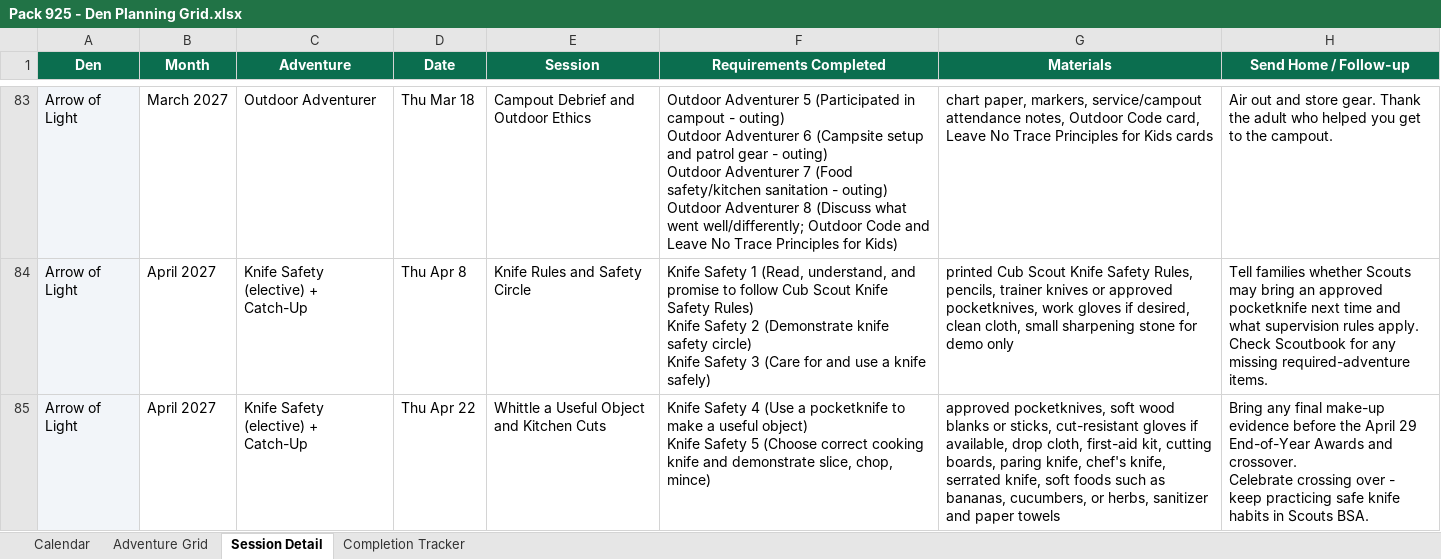
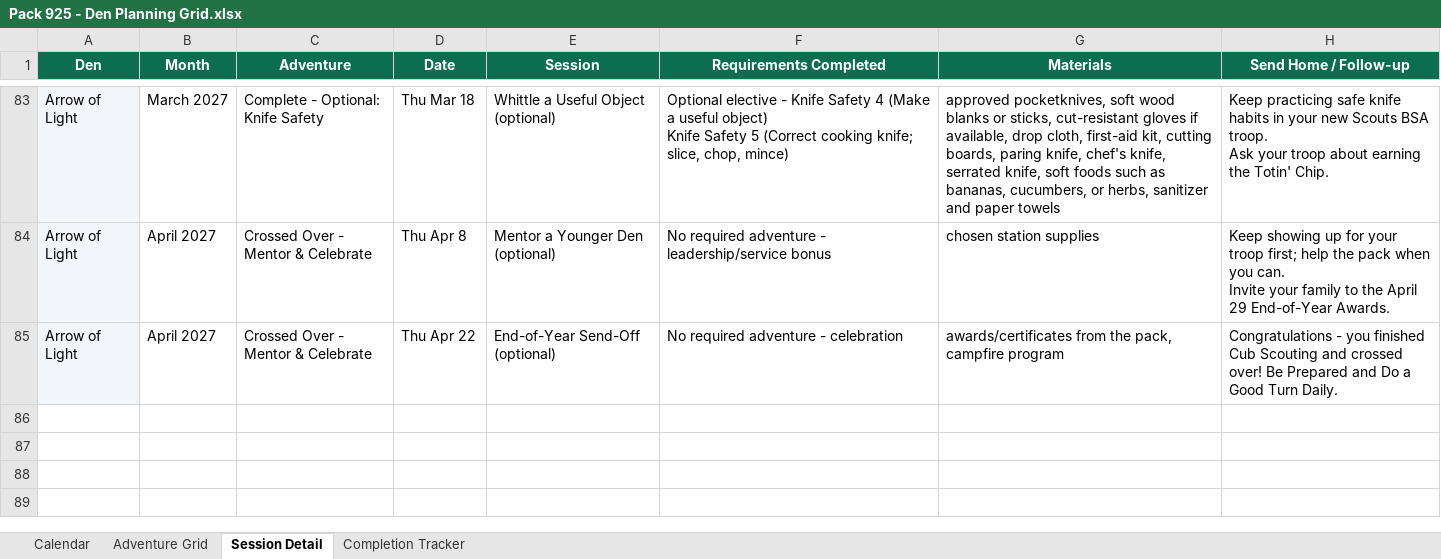
Before and after one commit to cueball59/pack925-den-plan, an Excel workbook: downloads/Pack 925 - Den Planning Grid.xlsx, sheet Session Detail, drawn as a sheet; only a part is shown, gaps mark what is left out; values as stored, in another font and other column widths than the file's, no borders; ↵ is a line break in a cell; the diff covers the shown part only; the diff names each change by its address in the sheet, - before the commit and + after, or states it on an @@ line.

Commit message:
Compress Arrow of Light: all six required adventures done by Feb 11 before crossover (Outdoor Adventurer to Nov campout; Feb doubles up)

```diff
--- a/downloads/Pack 925 - Den Planning Grid.xlsx (sheet Session Detail)
+++ b/downloads/Pack 925 - Den Planning Grid.xlsx (sheet Session Detail)
-C83 (Adventure): Outdoor Adventurer
+C83 (Adventure): Complete - Optional: Knife Safety
-E83 (Session): Campout Debrief and Outdoor Ethics
+E83 (Session): Whittle a Useful Object (optional)
-F83 (Requirements Completed): Outdoor Adventurer 5 (Participated in campout - outing) ↵ Outdoor Adventurer 6 (Campsite setup and patrol gear - outing) ↵ Outdoor Adventurer 7 (Food safety/kitchen sanitation - outing) ↵ Outdoor Adventurer 8 (Discuss what went well/differently; Outdoor Code and Leave No Trace Principles for Kids)
+F83 (Requirements Completed): Optional elective - Knife Safety 4 (Make a useful object) ↵ Knife Safety 5 (Correct cooking knife; slice, chop, mince)
-G83 (Materials): chart paper, markers, service/campout attendance notes, Outdoor Code card, Leave No Trace Principles for Kids cards
+G83 (Materials): approved pocketknives, soft wood blanks or sticks, cut-resistant gloves if available, drop cloth, first-aid kit, cutting boards, paring knife, chef's knife, serrated knife, soft foods such as bananas, cucumbers, or herbs, sanitizer and paper towels
-H83 (Send Home / Follow-up): Air out and store gear. Thank the adult who helped you get to the campout.
+H83 (Send Home / Follow-up): Keep practicing safe knife habits in your new Scouts BSA troop. ↵ Ask your troop about earning the Totin' Chip.
-C84:C85 (Adventure): Knife Safety (elective) + Catch-Up
+C84:C85 (Adventure): Crossed Over - Mentor & Celebrate
-E84 (Session): Knife Rules and Safety Circle
+E84 (Session): Mentor a Younger Den (optional)
-F84 (Requirements Completed): Knife Safety 1 (Read, understand, and promise to follow Cub Scout Knife Safety Rules) ↵ Knife Safety 2 (Demonstrate knife safety circle) ↵ Knife Safety 3 (Care for and use a knife safely)
+F84 (Requirements Completed): No required adventure - leadership/service bonus
-G84 (Materials): printed Cub Scout Knife Safety Rules, pencils, trainer knives or approved pocketknives, work gloves if desired, clean cloth, small sharpening stone for demo only
+G84 (Materials): chosen station supplies
-H84 (Send Home / Follow-up): Tell families whether Scouts may bring an approved pocketknife next time and what supervision rules apply. ↵ Check Scoutbook for any missing required-adventure items.
+H84 (Send Home / Follow-up): Keep showing up for your troop first; help the pack when you can. ↵ Invite your family to the April 29 End-of-Year Awards.
-E85 (Session): Whittle a Useful Object and Kitchen Cuts
+E85 (Session): End-of-Year Send-Off (optional)
-F85 (Requirements Completed): Knife Safety 4 (Use a pocketknife to make a useful object) ↵ Knife Safety 5 (Choose correct cooking knife and demonstrate slice, chop, mince)
+F85 (Requirements Completed): No required adventure - celebration
-G85 (Materials): approved pocketknives, soft wood blanks or sticks, cut-resistant gloves if available, drop cloth, first-aid kit, cutting boards, paring knife, chef's knife, serrated knife, soft foods such as bananas, cucumbers, or herbs, sanitizer and paper towels
+G85 (Materials): awards/certificates from the pack, campfire program
-H85 (Send Home / Follow-up): Bring any final make-up evidence before the April 29 End-of-Year Awards and crossover. ↵ Celebrate crossing over - keep practicing safe knife habits in Scouts BSA.
+H85 (Send Home / Follow-up): Congratulations - you finished Cub Scouting and crossed over! Be Prepared and Do a Good Turn Daily.
```
Also changed, not shown: 35 edited cells elsewhere in this sheet, sheet Adventure Grid, sheet Completion Tracker, 8 other files.
